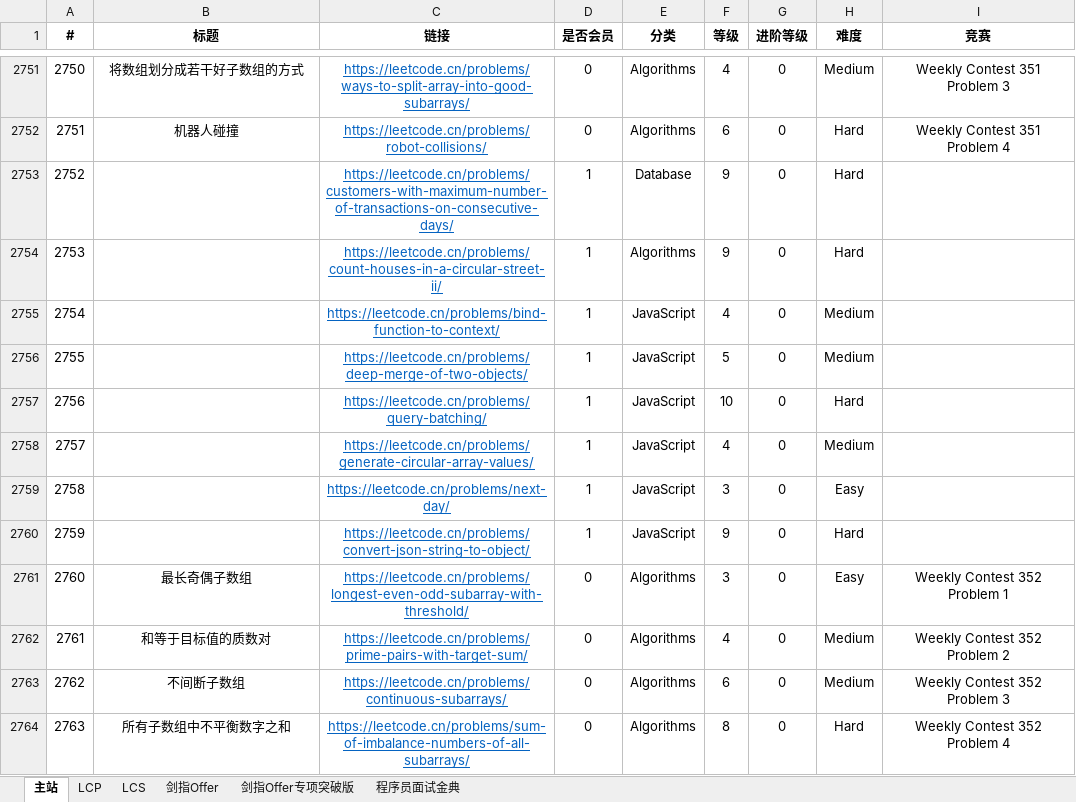
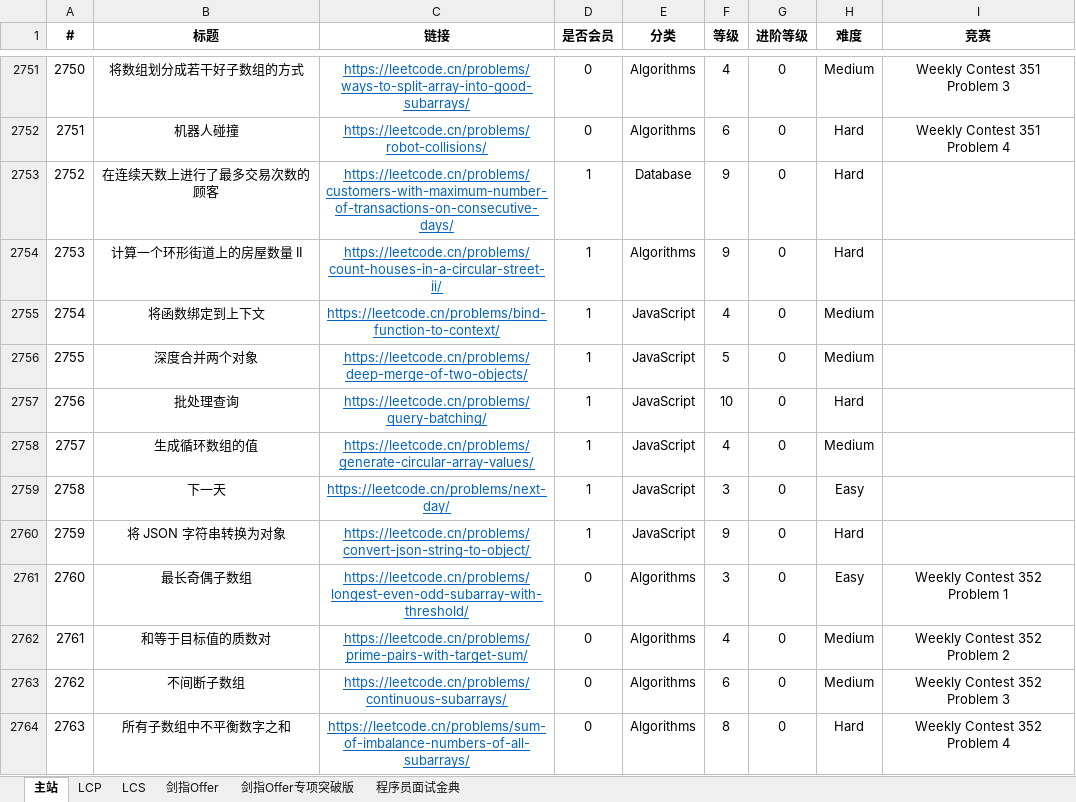
Before and after one commit to stormsunshine/LeetCode-Levels, an Excel workbook: LeetCode Levels.xlsx, sheet 主站, drawn as a sheet; only a part is shown, gaps mark what is left out; values as stored, in another font and other column widths than the file's, no borders; conditional formats not drawn; the diff covers the shown part only; the diff names each change by its address in the sheet, - before the commit and + after, or states it on an @@ line.

Commit message:
Update levels

```diff
--- a/LeetCode Levels.xlsx (sheet 主站)
+++ b/LeetCode Levels.xlsx (sheet 主站)
-B2753 (标题): (empty)
+B2753 (标题): 在连续天数上进行了最多交易次数的顾客
-B2754 (标题): (empty)
+B2754 (标题): 计算一个环形街道上的房屋数量 II
-B2755 (标题): (empty)
+B2755 (标题): 将函数绑定到上下文
-B2756 (标题): (empty)
+B2756 (标题): 深度合并两个对象
-B2757 (标题): (empty)
+B2757 (标题): 批处理查询
-B2758 (标题): (empty)
+B2758 (标题): 生成循环数组的值
-B2759 (标题): (empty)
+B2759 (标题): 下一天
-B2760 (标题): (empty)
+B2760 (标题): 将 JSON 字符串转换为对象
```
Also changed, not shown: 9 added rows and 7 edited cells elsewhere in this sheet.
